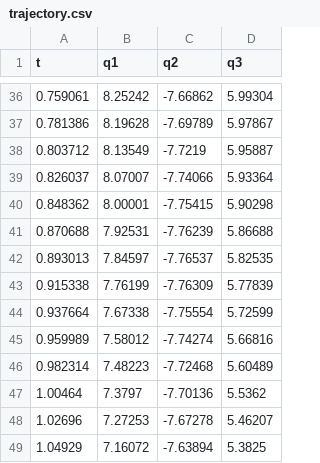
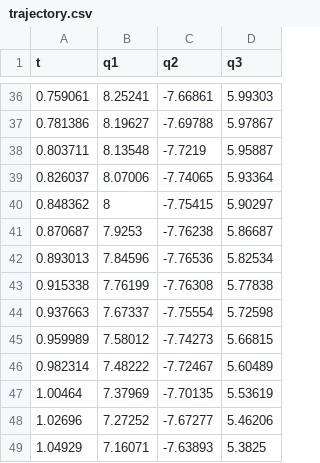
Before and after one commit to Trevor-Stack/GCS_Planning_Project, a CSV file: results/config4/trajectory.csv, drawn as a sheet; only a part is shown, gaps mark what is left out; the diff covers the shown part only.

```diff
--- a/results/config4/trajectory.csv
+++ b/results/config4/trajectory.csv
@@ -36,14 +36,14 @@ t,q1,q2,q3
-0.759061,8.25242,-7.66862,5.99304
-0.781386,8.19628,-7.69789,5.97867
-0.803712,8.13549,-7.7219,5.95887
-0.826037,8.07007,-7.74066,5.93364
-0.848362,8.00001,-7.75415,5.90298
-0.870688,7.92531,-7.76239,5.86688
-0.893013,7.84597,-7.76537,5.82535
-0.915338,7.76199,-7.76309,5.77839
-0.937664,7.67338,-7.75554,5.72599
-0.959989,7.58012,-7.74274,5.66816
-0.982314,7.48223,-7.72468,5.60489
-1.00464,7.3797,-7.70136,5.5362
-1.02696,7.27253,-7.67278,5.46207
-1.04929,7.16072,-7.63894,5.3825
+0.759061,8.25241,-7.66861,5.99303
+0.781386,8.19627,-7.69788,5.97867
+0.803711,8.13548,-7.7219,5.95887
+0.826037,8.07006,-7.74065,5.93364
+0.848362,8,-7.75415,5.90297
+0.870687,7.9253,-7.76238,5.86687
+0.893013,7.84596,-7.76536,5.82534
+0.915338,7.76199,-7.76308,5.77838
+0.937663,7.67337,-7.75554,5.72598
+0.959989,7.58012,-7.74273,5.66815
+0.982314,7.48222,-7.72467,5.60489
+1.00464,7.37969,-7.70135,5.53619
+1.02696,7.27252,-7.67277,5.46206
+1.04929,7.16071,-7.63893,5.3825
```
Also changed, not shown: 1 added row, 1 removed row and 131 edited cells elsewhere in this file, 5 other files.
